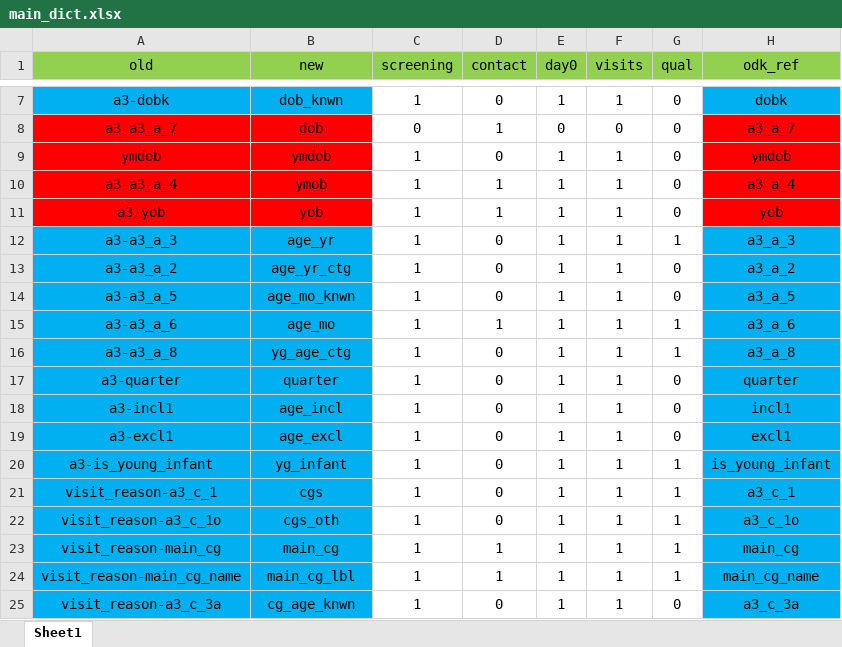
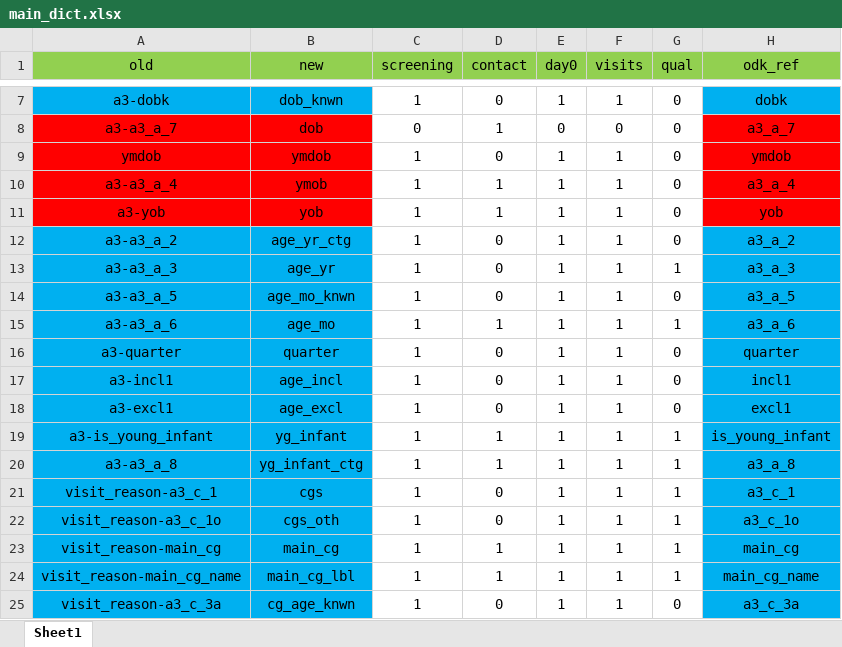
Before and after one commit to SwissTPH/timci, an Excel workbook: inst/extdata/main_dict.xlsx, sheet Sheet1, drawn as a sheet; only a part is shown, gaps mark what is left out; values as stored, in another font and other column widths than the file's, no borders; removed rows and columns are numbered as before the commit, all else as after; the diff names each change by its address in the sheet, - before the commit and + after, or states it on an @@ line.

```diff
--- a/inst/extdata/main_dict.xlsx (sheet Sheet1)
+++ b/inst/extdata/main_dict.xlsx (sheet Sheet1)
@@ row 13 moved to row 12: a3-a3_a_2 @@
-row 16: a3-a3_a_8 | yg_age_ctg | 1 | 0 | 1 | 1 | 1 | a3_a_8
-D19 (contact): 0
+D19 (contact): 1
+row 20: a3-a3_a_8 | yg_infant_ctg | 1 | 1 | 1 | 1 | 1 | a3_a_8
```
Also changed, not shown: inst/extdata/main_dict_kenya.xlsx, inst/extdata/main_dict_senegal.xlsx, 8 other files.
